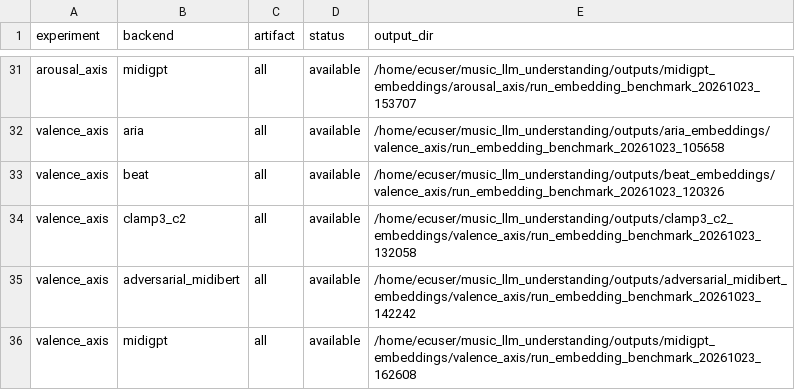
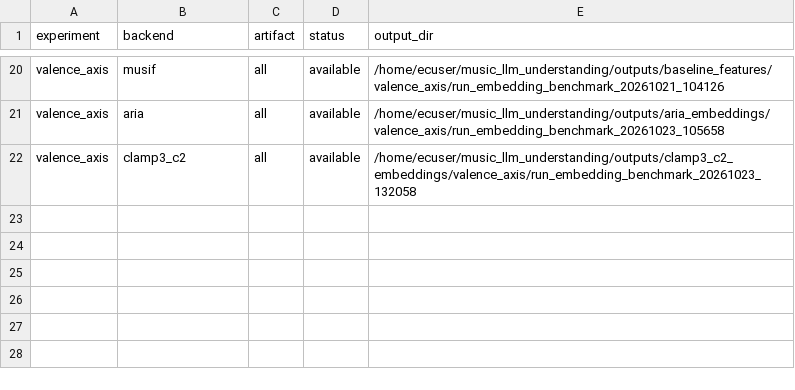
Before and after one commit to LaudareProject/music_llm_understanding, a TSV file: results/2026-10-23_reproduction/model_comparison/plot_coverage.tsv, drawn as a sheet; only a part is shown, gaps mark what is left out; removed rows and columns are numbered as before the commit, all else as after; the diff covers the shown part only; the diff names each change by its address in the sheet, - before the commit and + after, or states it on an @@ line.

```diff
--- a/results/2026-10-23_reproduction/model_comparison/plot_coverage.tsv
+++ b/results/2026-10-23_reproduction/model_comparison/plot_coverage.tsv
-A20 (experiment): arousal_axis
+A20 (experiment): valence_axis
-B20 (backend): midigpt
+B20 (backend): musif
-E20 (output_dir): /home/ecuser/music_llm_understanding/outputs/midigpt_embeddings/arousal_axis/run_embedding_benchmark_20261023_153707
+E20 (output_dir): /home/ecuser/music_llm_understanding/outputs/baseline_features/valence_axis/run_embedding_benchmark_20261021_104126
-row 33: valence_axis | beat | all | available | /home/ecuser/music_llm_understanding/outputs/beat_embeddings/valence_axis/run_embedding_benchmark_20261023_120326
-row 35: valence_axis | adversarial_midibert | all | available | /home/ecuser/music_llm_understanding/outputs/adversarial_midibert_embeddings/valence_axis/run_embedding_benchmark_20261023_142242
-row 36: valence_axis | midigpt | all | available | /home/ecuser/music_llm_understanding/outputs/midigpt_embeddings/valence_axis/run_embedding_benchmark_20261023_162608
```
Also changed, not shown: 1 added row, 12 removed rows and 15 edited cells elsewhere in this file, results/2026-10-23_reproduction/model_comparison/composer_axis.tsv, results/2026-10-23_reproduction/model_comparison/composer_axis_asap.tsv, 30 other files.
